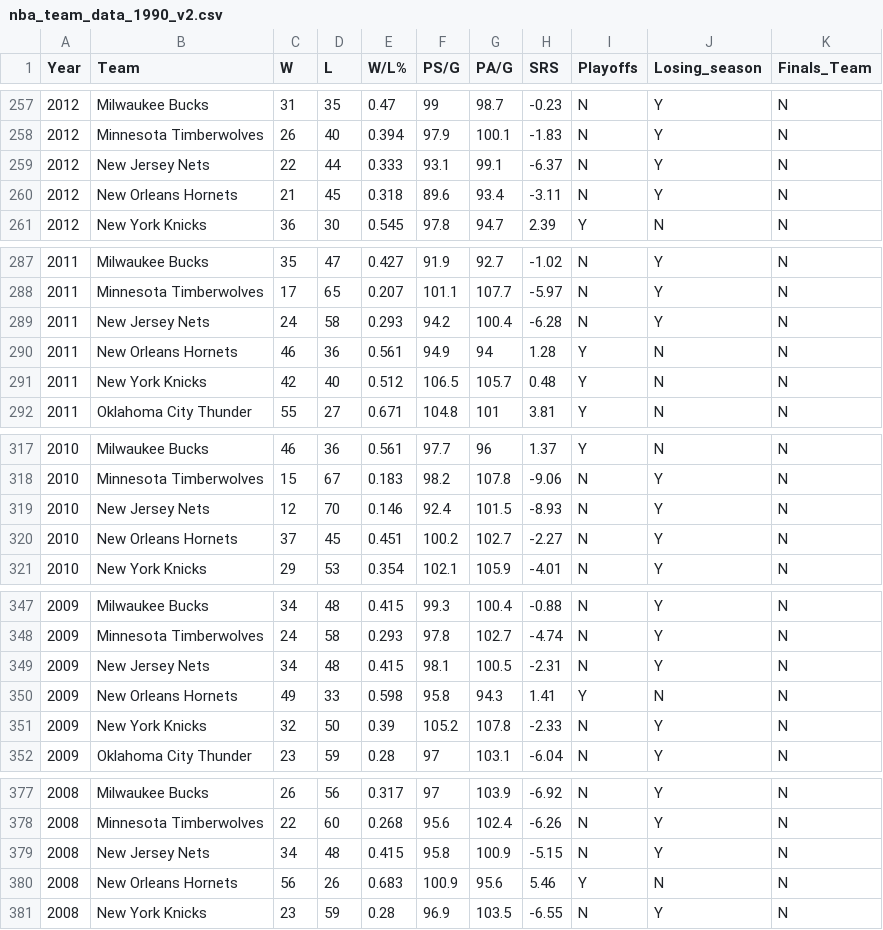
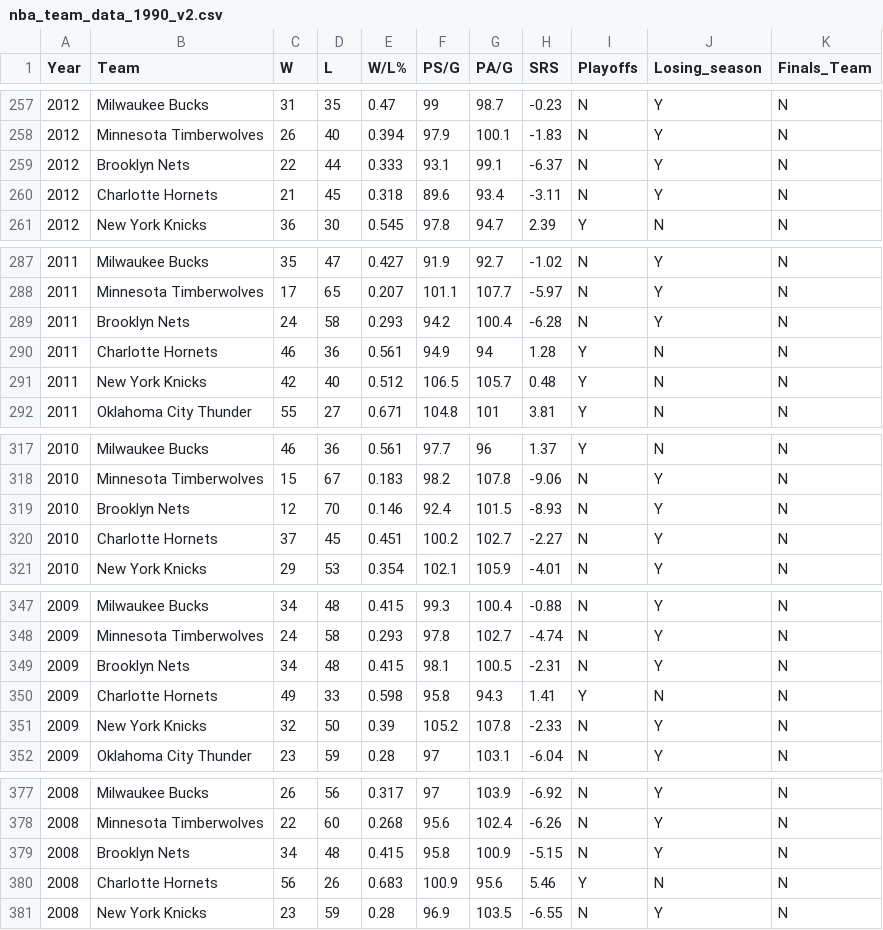
Before and after one commit to odonnell31/NBA-Team-Strategies, a CSV file: data/nba_team_data_1990_v2.csv, drawn as a sheet; only a part is shown, gaps mark what is left out; the diff covers the shown part only.

Commit message:
updated dataset

```diff
--- a/data/nba_team_data_1990_v2.csv
+++ b/data/nba_team_data_1990_v2.csv
@@ -258,4 +258,4 @@ Year,Team,W,L,W/L%,PS/G,PA/G,SRS,Playoffs,Losing_season,Finals_Team
 2012,Minnesota Timberwolves,26,40,0.394,97.9,100.1,-1.83,N,Y,N
-2012,New Jersey Nets,22,44,0.333,93.1,99.1,-6.37,N,Y,N
-2012,New Orleans Hornets,21,45,0.318,89.6,93.4,-3.11,N,Y,N
+2012,Brooklyn Nets,22,44,0.333,93.1,99.1,-6.37,N,Y,N
+2012,Charlotte Hornets,21,45,0.318,89.6,93.4,-3.11,N,Y,N
 2012,New York Knicks,36,30,0.545,97.8,94.7,2.39,Y,N,N
@@ -288,4 +288,4 @@ Year,Team,W,L,W/L%,PS/G,PA/G,SRS,Playoffs,Losing_season,Finals_Team
 2011,Minnesota Timberwolves,17,65,0.207,101.1,107.7,-5.97,N,Y,N
-2011,New Jersey Nets,24,58,0.293,94.2,100.4,-6.28,N,Y,N
-2011,New Orleans Hornets,46,36,0.561,94.9,94,1.28,Y,N,N
+2011,Brooklyn Nets,24,58,0.293,94.2,100.4,-6.28,N,Y,N
+2011,Charlotte Hornets,46,36,0.561,94.9,94,1.28,Y,N,N
 2011,New York Knicks,42,40,0.512,106.5,105.7,0.48,Y,N,N
@@ -318,4 +318,4 @@ Year,Team,W,L,W/L%,PS/G,PA/G,SRS,Playoffs,Losing_season,Finals_Team
 2010,Minnesota Timberwolves,15,67,0.183,98.2,107.8,-9.06,N,Y,N
-2010,New Jersey Nets,12,70,0.146,92.4,101.5,-8.93,N,Y,N
-2010,New Orleans Hornets,37,45,0.451,100.2,102.7,-2.27,N,Y,N
+2010,Brooklyn Nets,12,70,0.146,92.4,101.5,-8.93,N,Y,N
+2010,Charlotte Hornets,37,45,0.451,100.2,102.7,-2.27,N,Y,N
 2010,New York Knicks,29,53,0.354,102.1,105.9,-4.01,N,Y,N
@@ -348,4 +348,4 @@ Year,Team,W,L,W/L%,PS/G,PA/G,SRS,Playoffs,Losing_season,Finals_Team
 2009,Minnesota Timberwolves,24,58,0.293,97.8,102.7,-4.74,N,Y,N
-2009,New Jersey Nets,34,48,0.415,98.1,100.5,-2.31,N,Y,N
-2009,New Orleans Hornets,49,33,0.598,95.8,94.3,1.41,Y,N,N
+2009,Brooklyn Nets,34,48,0.415,98.1,100.5,-2.31,N,Y,N
+2009,Charlotte Hornets,49,33,0.598,95.8,94.3,1.41,Y,N,N
 2009,New York Knicks,32,50,0.39,105.2,107.8,-2.33,N,Y,N
@@ -378,4 +378,4 @@ Year,Team,W,L,W/L%,PS/G,PA/G,SRS,Playoffs,Losing_season,Finals_Team
 2008,Minnesota Timberwolves,22,60,0.268,95.6,102.4,-6.26,N,Y,N
-2008,New Jersey Nets,34,48,0.415,95.8,100.9,-5.15,N,Y,N
-2008,New Orleans Hornets,56,26,0.683,100.9,95.6,5.46,Y,N,N
+2008,Brooklyn Nets,34,48,0.415,95.8,100.9,-5.15,N,Y,N
+2008,Charlotte Hornets,56,26,0.683,100.9,95.6,5.46,Y,N,N
 2008,New York Knicks,23,59,0.28,96.9,103.5,-6.55,N,Y,N
```
Also changed, not shown: 43 edited cells elsewhere in this file, 1 other file.
